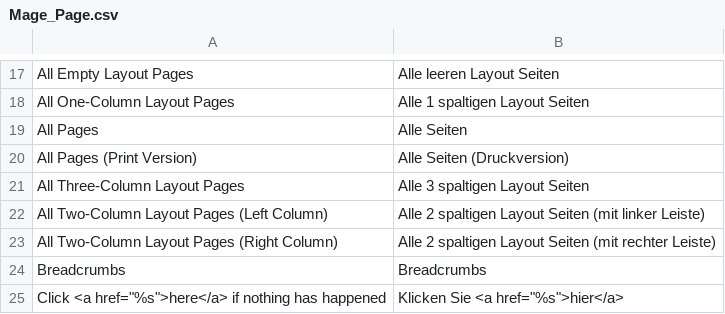
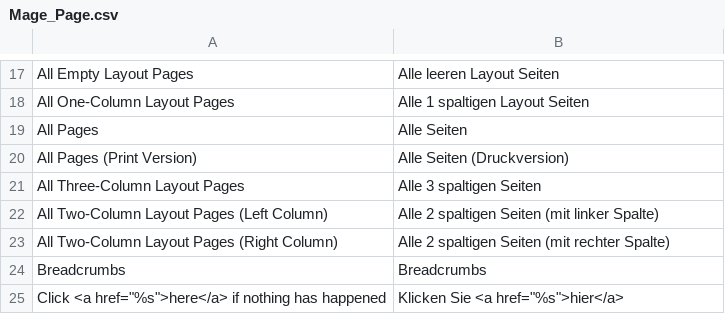
Before and after one commit to riconeitzel/German_LocalePack_de_DE, a CSV file: app/locale/de_DE/Mage_Page.csv, drawn as a sheet; only a part is shown, gaps mark what is left out.

Commit message:
Wording Spalte/Leiste Layouts

```diff
--- a/app/locale/de_DE/Mage_Page.csv
+++ b/app/locale/de_DE/Mage_Page.csv
@@ -20,5 +20,5 @@
 "All Pages (Print Version)","Alle Seiten (Druckversion)"
-"All Three-Column Layout Pages","Alle 3 spaltigen Layout Seiten"
-"All Two-Column Layout Pages (Left Column)","Alle 2 spaltigen Layout Seiten (mit linker Leiste)"
-"All Two-Column Layout Pages (Right Column)","Alle 2 spaltigen Layout Seiten (mit rechter Leiste)"
+"All Three-Column Layout Pages","Alle 3 spaltigen Seiten"
+"All Two-Column Layout Pages (Left Column)","Alle 2 spaltigen Seiten (mit linker Spalte)"
+"All Two-Column Layout Pages (Right Column)","Alle 2 spaltigen Seiten (mit rechter Spalte)"
 "Breadcrumbs","Breadcrumbs"
```
